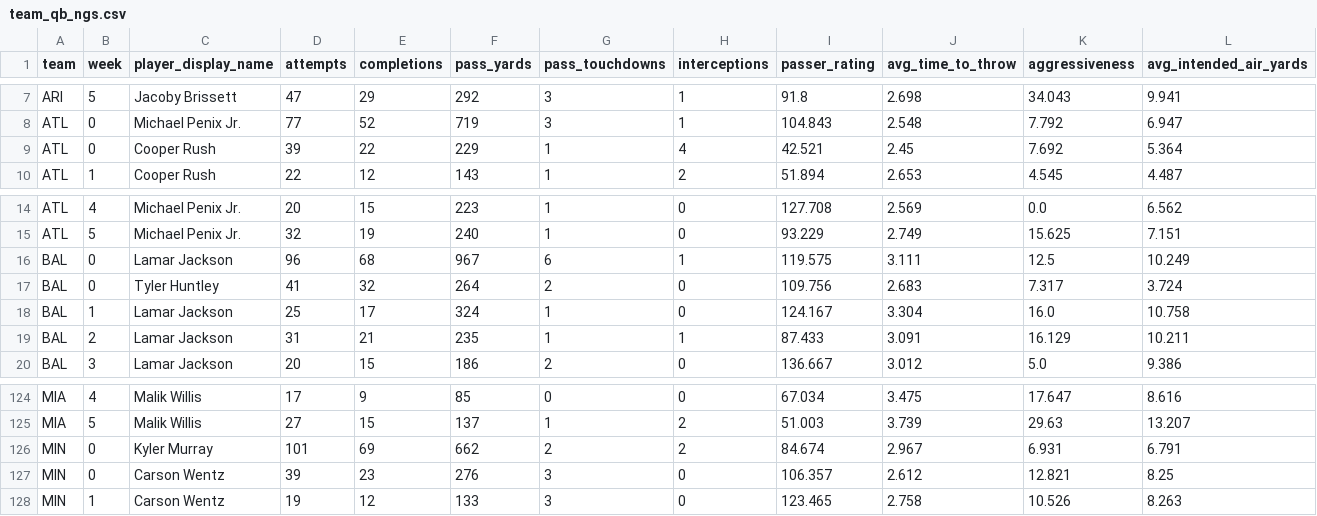
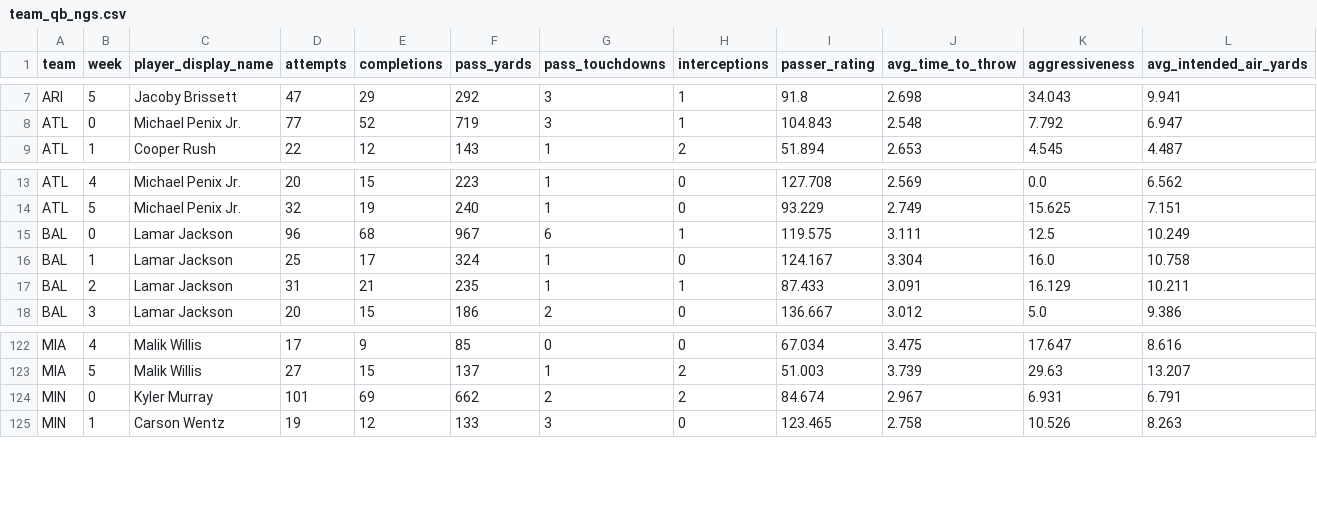
Before and after one commit to mpatricio1/NFL-Stats, a CSV file: data/team_qb_ngs.csv, drawn as a sheet; only a part is shown, gaps mark what is left out; rows hold the shown columns only; the diff names each change by its address in the sheet, - before the commit and + after, or states it on an @@ line.

```diff
--- a/data/team_qb_ngs.csv
+++ b/data/team_qb_ngs.csv
-row 9: ATL | 0 | Cooper Rush | 39 | 22 | 229 | 1 | 4 | 42.521 | 2.45 | 7.692 | 5.364
-row 17: BAL | 0 | Tyler Huntley | 41 | 32 | 264 | 2 | 0 | 109.756 | 2.683 | 7.317 | 3.724
-row 127: MIN | 0 | Carson Wentz | 39 | 23 | 276 | 3 | 0 | 106.357 | 2.612 | 12.821 | 8.25
```
Also changed, not shown: data/qb_pressure_to_sack.csv, data/qbs.csv, 32 other files.
